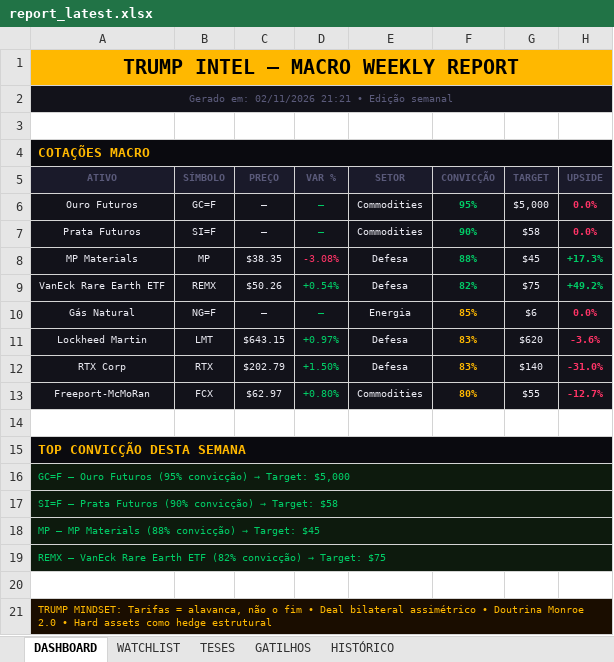
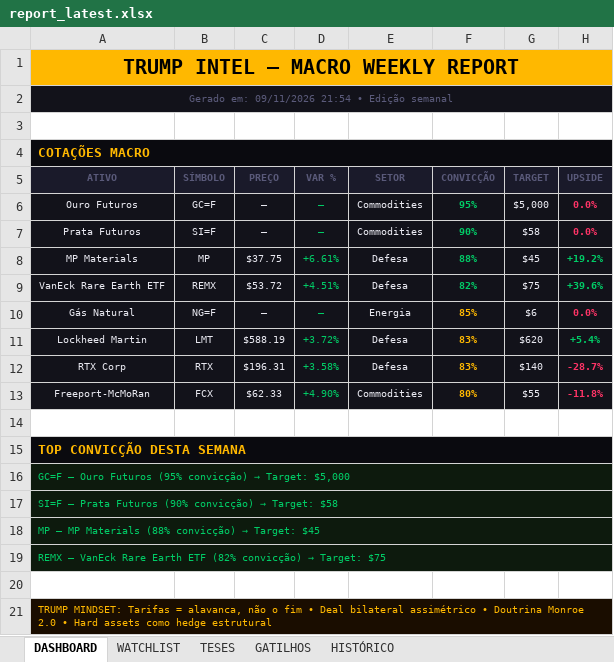
Before and after one commit to Koolzeh/trump-intel, an Excel workbook: data/report_latest.xlsx, sheet DASHBOARD, drawn as a sheet; values as stored, in another font and other column widths than the file's, no borders; the diff names each change by its address in the sheet, - before the commit and + after, or states it on an @@ line.

Commit message:
relatório semanal 09/11/2026

```diff
--- a/data/report_latest.xlsx (sheet DASHBOARD)
+++ b/data/report_latest.xlsx (sheet DASHBOARD)
-A2 (ATIVO): Gerado em: 02/11/2026 21:21 • Edição semanal
+A2 (ATIVO): Gerado em: 09/11/2026 21:54 • Edição semanal
-C8 (PREÇO): $38.35
+C8 (PREÇO): $37.75
-D8 (VAR %): -3.08%
+D8 (VAR %): +6.61%
-D8 text colour: #FF3366
+D8 text colour: #00CC66
-H8 (UPSIDE): +17.3%
+H8 (UPSIDE): +19.2%
-C9 (PREÇO): $50.26
+C9 (PREÇO): $53.72
-D9 (VAR %): +0.54%
+D9 (VAR %): +4.51%
-H9 (UPSIDE): +49.2%
+H9 (UPSIDE): +39.6%
-C11 (PREÇO): $643.15
+C11 (PREÇO): $588.19
-D11 (VAR %): +0.97%
+D11 (VAR %): +3.72%
-H11 (UPSIDE): -3.6%
+H11 (UPSIDE): +5.4%
-H11 text colour: #FF3366
+H11 text colour: #00CC66
-C12 (PREÇO): $202.79
+C12 (PREÇO): $196.31
-D12 (VAR %): +1.50%
+D12 (VAR %): +3.58%
-H12 (UPSIDE): -31.0%
+H12 (UPSIDE): -28.7%
-C13 (PREÇO): $62.97
+C13 (PREÇO): $62.33
-D13 (VAR %): +0.80%
+D13 (VAR %): +4.90%
-H13 (UPSIDE): -12.7%
+H13 (UPSIDE): -11.8%
```
Also changed, not shown: sheet WATCHLIST, 1 other file.
